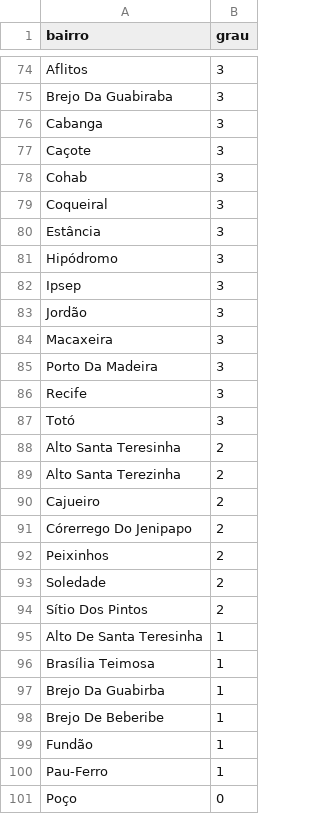
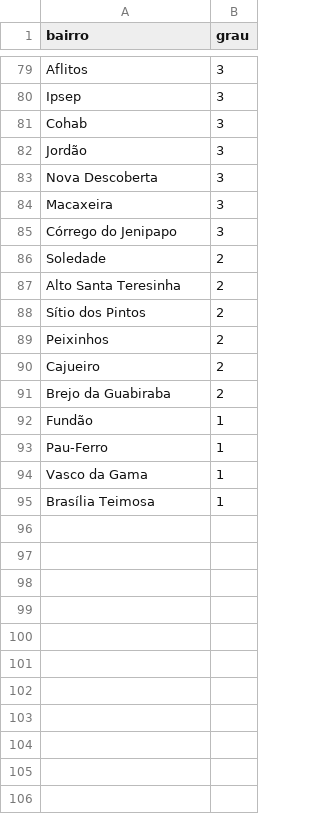
Before and after one commit to SilvioFittipald1/projeto-grafos, a CSV file: out/graus.csv, drawn as a sheet; only a part is shown, gaps mark what is left out; removed rows and columns are numbered as before the commit, all else as after; the diff covers the shown part only; the diff names each change by its address in the sheet, - before the commit and + after, or states it on an @@ line.

```diff
--- a/out/graus.csv
+++ b/out/graus.csv
-A80 (bairro): Brejo Da Guabiraba
+A80 (bairro): Ipsep
@@ row 76 moved to row 74: Cabanga @@
@@ row 77 moved to row 70: Caçote @@
@@ row 79 moved to row 71: Coqueiral @@
@@ row 80 moved to row 69: Estância @@
@@ row 81 moved to row 77: Hipódromo @@
-row 82: Ipsep | 3
+row 83: Nova Descoberta | 3
-A85 (bairro): Porto Da Madeira
+A85 (bairro): Córrego do Jenipapo
@@ row 86 moved to row 73: Recife @@
@@ row 87 moved to row 75: Totó @@
@@ row 93 moved to row 86: Soledade @@
-A88 (bairro): Alto Santa Terezinha
+A88 (bairro): Sítio dos Pintos
@@ row 92 moved to row 89: Peixinhos @@
-A91 (bairro): Córerrego Do Jenipapo
+A91 (bairro): Brejo da Guabiraba
-row 94: Sítio Dos Pintos | 2
-row 95: Alto De Santa Teresinha | 1
-row 97: Brejo Da Guabirba | 1
-row 98: Brejo De Beberibe | 1
-row 101: Poço | 0
+row 94: Vasco da Gama | 1
@@ row 96 moved to row 95: Brasília Teimosa @@
```
Also changed, not shown: 14 added rows, 16 removed rows, 22 moved rows and 9 edited cells elsewhere in this file, data/adjacencias_bairros.csv, data/bairros_unique.csv, 8 other files.
